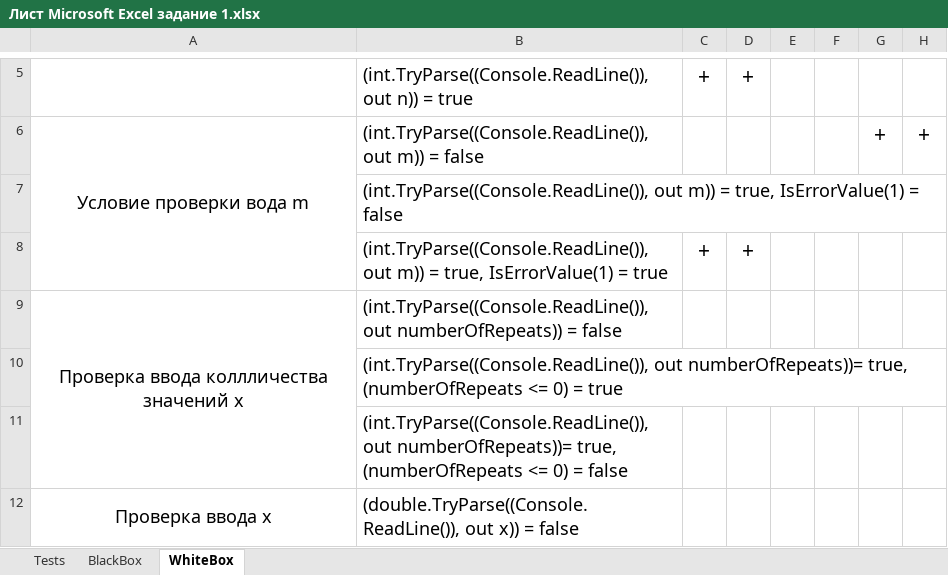
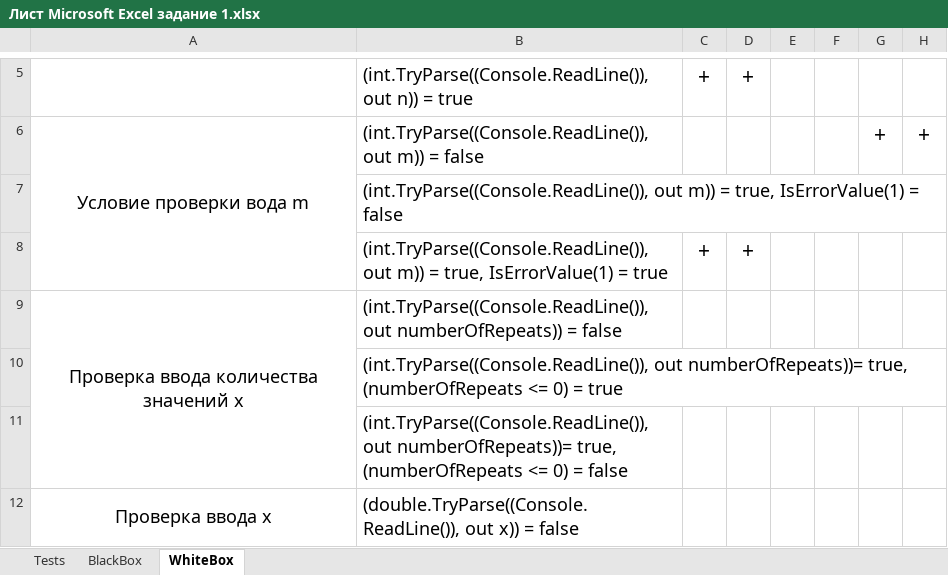
Before and after one commit to Danil-Kolosov/OOP2.0, an Excel workbook: OOP2Curs/Semester_3/Lab1/Documents/Лист Microsoft Excel задание 1.xlsx, sheet WhiteBox, drawn as a sheet; only a part is shown, gaps mark what is left out; values as stored, in another font and other column widths than the file's, no borders; the diff names each change by its address in the sheet, - before the commit and + after, or states it on an @@ line.

```diff
--- a/OOP2Curs/Semester_3/Lab1/Documents/Лист Microsoft Excel задание 1.xlsx (sheet WhiteBox)
+++ b/OOP2Curs/Semester_3/Lab1/Documents/Лист Microsoft Excel задание 1.xlsx (sheet WhiteBox)
-A9: Проверка ввода коллличества значений x
+A9: Проверка ввода количества значений x
```
Also changed, not shown: OOP2Curs/Semester_3/Lab1/Documents/Лист Microsoft Excel — задание 2.xlsx, 43 other files.
